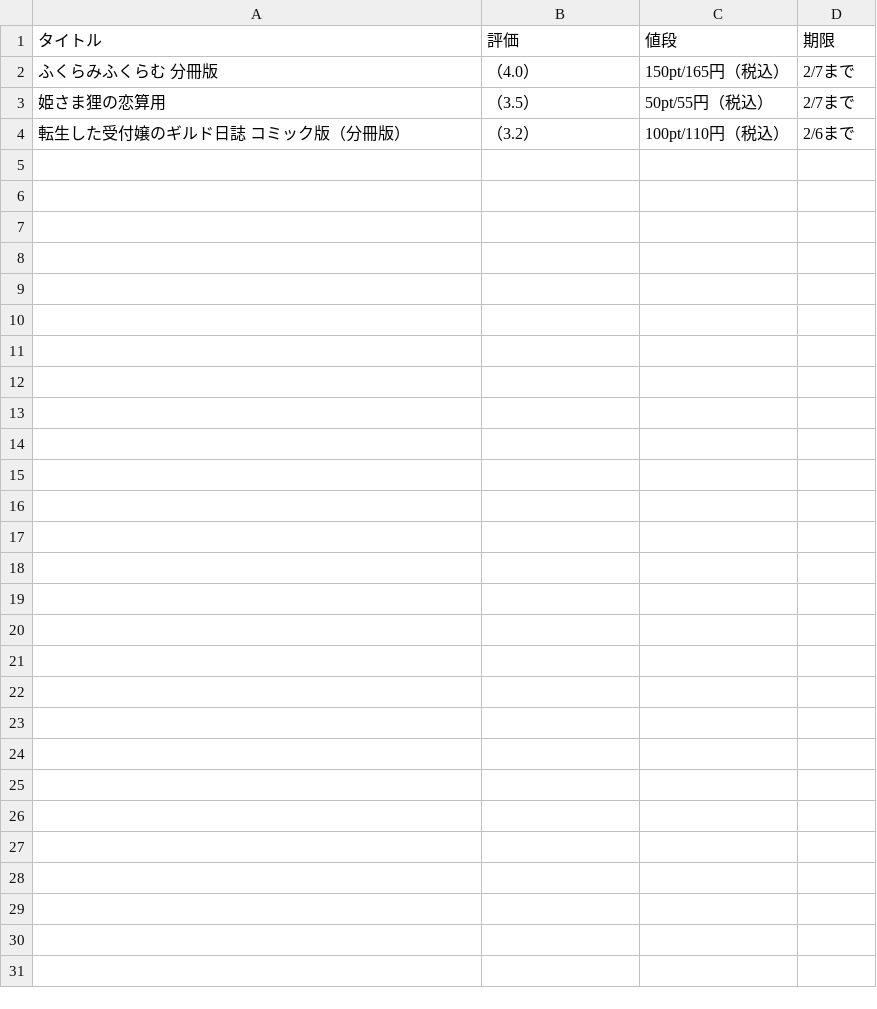
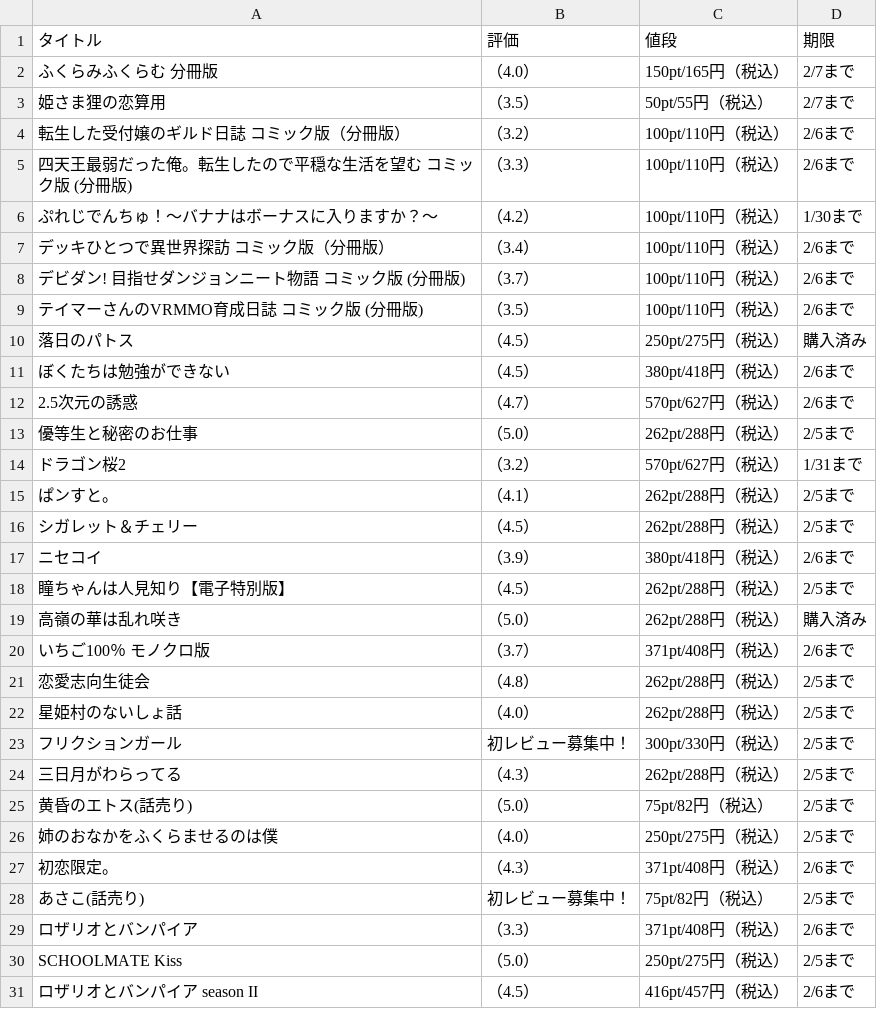
Before and after one commit to Naoki0424/-FirstTimePuppeteer, a CSV file: comicList.csv, drawn as a sheet.

```diff
--- a/comicList.csv
+++ b/comicList.csv
@@ -4 +4,32 @@
 転生した受付嬢のギルド日誌 コミック版（分冊版）,（3.2）,100pt/110円（税込）,2/6まで
+四天王最弱だった俺。転生したので平穏な生活を望む コミック版 (分冊版),（3.3）,100pt/110円（税込）,2/6まで
+ぷれじでんちゅ！～バナナはボーナスに入りますか？～,（4.2）,100pt/110円（税込）,1/30まで
+デッキひとつで異世界探訪 コミック版（分冊版）,（3.4）,100pt/110円（税込）,2/6まで
+デビダン! 目指せダンジョンニート物語 コミック版 (分冊版),（3.7）,100pt/110円（税込）,2/6まで
+テイマーさんのVRMMO育成日誌 コミック版 (分冊版),（3.5）,100pt/110円（税込）,2/6まで
+落日のパトス,（4.5）,250pt/275円（税込）,購入済み
+ぼくたちは勉強ができない,（4.5）,380pt/418円（税込）,2/6まで
+2.5次元の誘惑,（4.7）,570pt/627円（税込）,2/6まで
+優等生と秘密のお仕事,（5.0）,262pt/288円（税込）,2/5まで
+ドラゴン桜2,（3.2）,570pt/627円（税込）,1/31まで
+ぱンすと。,（4.1）,262pt/288円（税込）,2/5まで
+シガレット＆チェリー,（4.5）,262pt/288円（税込）,2/5まで
+ニセコイ,（3.9）,380pt/418円（税込）,2/6まで
+瞳ちゃんは人見知り【電子特別版】,（4.5）,262pt/288円（税込）,2/5まで
+高嶺の華は乱れ咲き,（5.0）,262pt/288円（税込）,購入済み
+いちご100％ モノクロ版,（3.7）,371pt/408円（税込）,2/6まで
+恋愛志向生徒会,（4.8）,262pt/288円（税込）,2/5まで
+星姫村のないしょ話,（4.0）,262pt/288円（税込）,2/5まで
+フリクションガール,"
+                        初レビュー募集中！
+                      ",300pt/330円（税込）,2/5まで
+三日月がわらってる,（4.3）,262pt/288円（税込）,2/5まで
+黄昏のエトス(話売り),（5.0）,75pt/82円（税込）,2/5まで
+姉のおなかをふくらませるのは僕,（4.0）,250pt/275円（税込）,2/5まで
+初恋限定。,（4.3）,371pt/408円（税込）,2/6まで
+あさこ(話売り),"
+                        初レビュー募集中！
+                      ",75pt/82円（税込）,2/5まで
+ロザリオとバンパイア,（3.3）,371pt/408円（税込）,2/6まで
+SCHOOLMATE Kiss,（5.0）,250pt/275円（税込）,2/5まで
+ロザリオとバンパイア season II,（4.5）,416pt/457円（税込）,2/6まで
```
Also changed, not shown: 2 other files.
